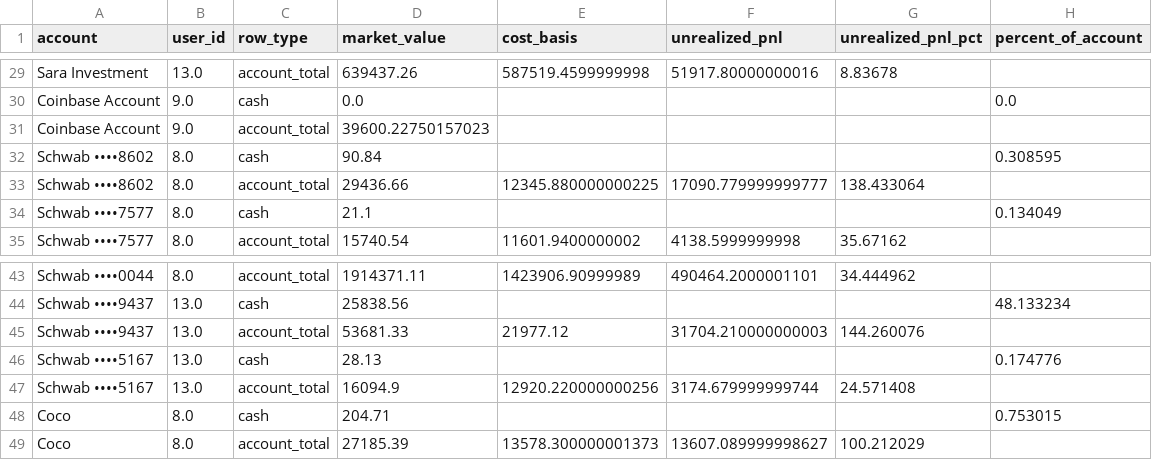
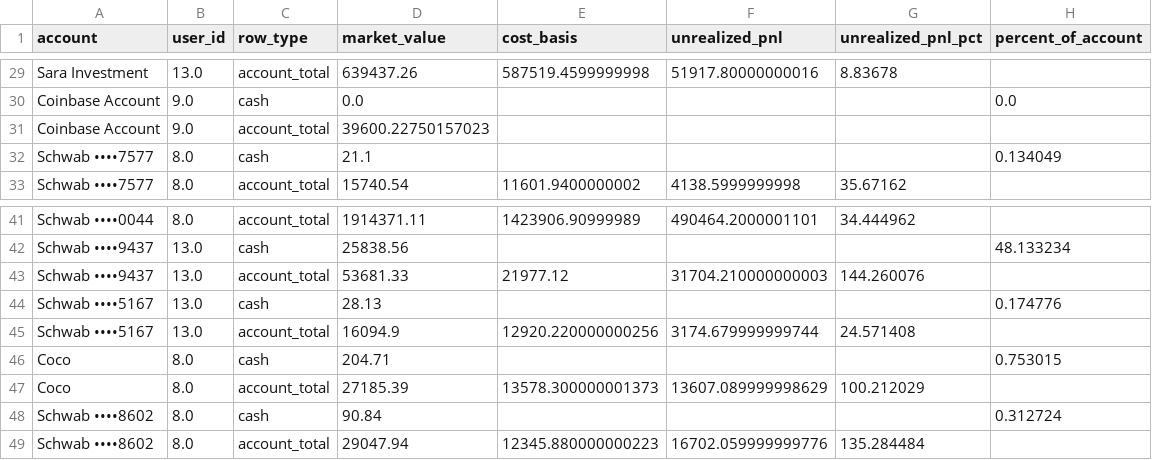
Before and after one commit to cameronjefferey/ccwj, a CSV file: dbt/seeds/account_balances.csv, drawn as a sheet; only a part is shown, gaps mark what is left out.

```diff
--- a/dbt/seeds/account_balances.csv
+++ b/dbt/seeds/account_balances.csv
@@ -31,4 +31,2 @@ Coinbase Account,9.0,cash,0.0,,,,0.0
 Coinbase Account,9.0,account_total,39600.22750157023,,,,
-Schwab ••••8602,8.0,cash,90.84,,,,0.308595
-Schwab ••••8602,8.0,account_total,29436.66,12345.880000000225,17090.779999999777,138.433064,
 Schwab ••••7577,8.0,cash,21.1,,,,0.134049
@@ -48,2 +46,4 @@ Schwab ••••5167,13.0,account_total,16094.9,12920.220000000256,3174.67999
 Coco,8.0,cash,204.71,,,,0.753015
-Coco,8.0,account_total,27185.39,13578.300000001373,13607.089999998627,100.212029,
+Coco,8.0,account_total,27185.39,13578.300000001373,13607.089999998629,100.212029,
+Schwab ••••8602,8.0,cash,90.84,,,,0.312724
+Schwab ••••8602,8.0,account_total,29047.94,12345.880000000223,16702.059999999776,135.284484,
```
Also changed, not shown: dbt/seeds/current_positions.csv.
